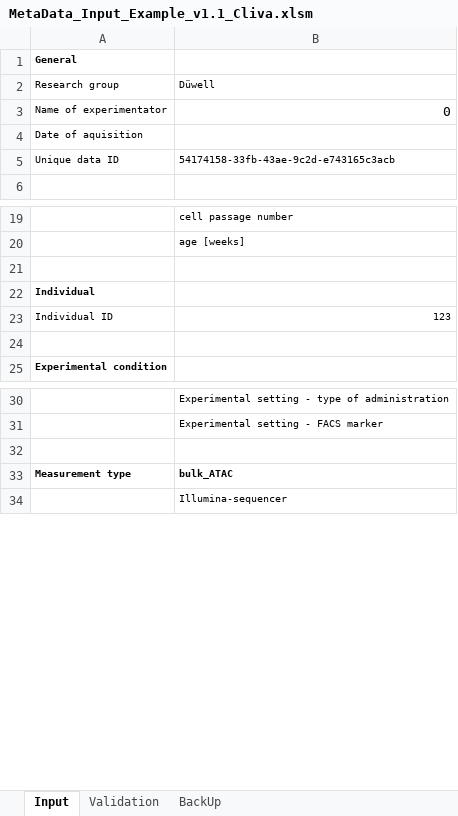
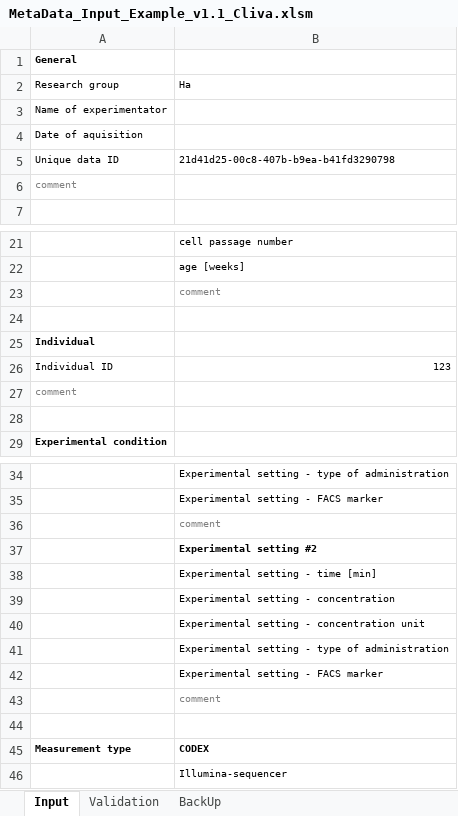
Before and after one commit to LeaSeep/MetaDataFormat, an Excel workbook: Input/ExcelBased/MetaData_Input_Example_v1.1_Cliva.xlsm, sheet Input, drawn as a sheet; only a part is shown, gaps mark what is left out; values as stored, in another font and other column widths than the file's, no borders; charts and pictures not drawn; addresses are those after the commit; the diff covers the shown part only; the diff names each change by its address in the sheet, - before the commit and + after, or states it on an @@ line.

Commit message:
added comment as free field+ data validation with color

```diff
--- a/Input/ExcelBased/MetaData_Input_Example_v1.1_Cliva.xlsm (sheet Input)
+++ b/Input/ExcelBased/MetaData_Input_Example_v1.1_Cliva.xlsm (sheet Input)
-B2: Düwell
+B2: Ha
-B3: 0
+B3: (empty)
-B5: 54174158-33fb-43ae-9c2d-e743165c3acb
+B5: 21d41d25-00c8-407b-b9ea-b41fd3290798
+row 6: comment
+row 23:  | comment
+row 27: comment
+row 36:  | comment
+row 37:  | Experimental setting #2
+row 38:  | Experimental setting - time [min]
+row 39:  | Experimental setting - concentration
+row 40:  | Experimental setting - concentration unit
+row 41:  | Experimental setting - type of administration
+row 42:  | Experimental setting - FACS marker
+row 43:  | comment
-B45: bulk_ATAC
+B45: CODEX
```
Also changed, not shown: 4 added rows elsewhere in this sheet, sheet Validation, formulas that keep their value, charts or pictures.
